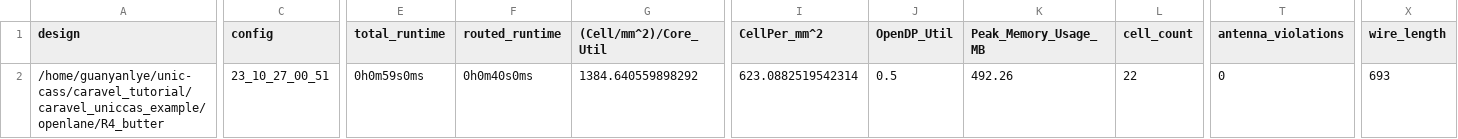
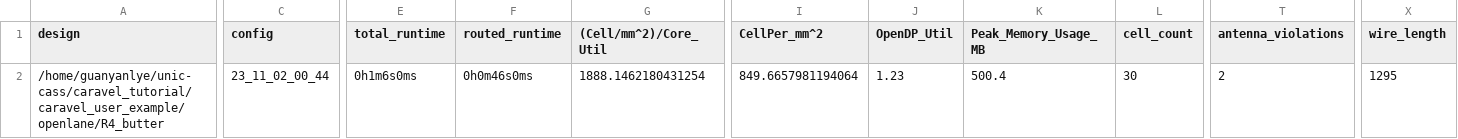
Before and after one commit to LyeGuanYan/UNICCASS_copy, a CSV file: signoff/R4_butter/metrics.csv, drawn as a sheet; only a part is shown, gaps mark what is left out; the diff covers the shown part only; the diff names each change by its address in the sheet, - before the commit and + after, or states it on an @@ line.

```diff
--- a/signoff/R4_butter/metrics.csv
+++ b/signoff/R4_butter/metrics.csv
-A2 (design): /home/guanyanlye/unic-cass/caravel_tutorial/caravel_uniccas_example/openlane/R4_butter
+A2 (design): /home/guanyanlye/unic-cass/caravel_tutorial/caravel_user_example/openlane/R4_butter
-C2 (config): 23_10_27_00_51
+C2 (config): 23_11_02_00_44
-E2 (total_runtime): 0h0m59s0ms
+E2 (total_runtime): 0h1m6s0ms
-F2 (routed_runtime): 0h0m40s0ms
+F2 (routed_runtime): 0h0m46s0ms
-G2 ((Cell/mm^2)/Core_Util): 1384.640559898292
+G2 ((Cell/mm^2)/Core_Util): 1888.1462180431254
-I2 (CellPer_mm^2): 623.0882519542314
+I2 (CellPer_mm^2): 849.6657981194064
-J2 (OpenDP_Util): 0.5
+J2 (OpenDP_Util): 1.23
-K2 (Peak_Memory_Usage_MB): 492.26
+K2 (Peak_Memory_Usage_MB): 500.4
-L2 (cell_count): 22
+L2 (cell_count): 30
-T2 (antenna_violations): 0
+T2 (antenna_violations): 2
-X2 (wire_length): 693
+X2 (wire_length): 1295
```
Also changed, not shown: 13 edited cells elsewhere in this file, signoff/user_project_wrapper/metrics.csv, 42 other files.
